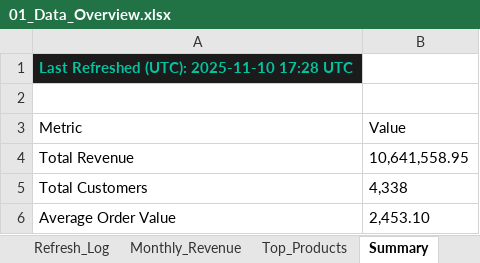
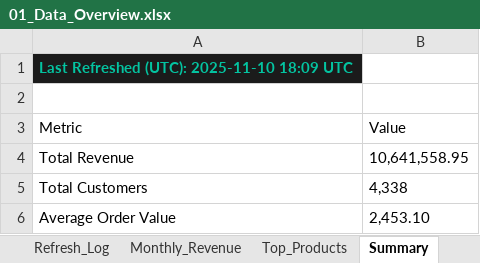
Before and after one commit to HuzeifKhan/Ecommerce-Finance-Analytics-Portfolio, an Excel workbook: 04_Excel/01_Data_Overview.xlsx, sheet Summary, drawn as a sheet; values as stored, in another font and other column widths than the file's, no borders; the diff names each change by its address in the sheet, - before the commit and + after, or states it on an @@ line.

```diff
--- a/04_Excel/01_Data_Overview.xlsx (sheet Summary)
+++ b/04_Excel/01_Data_Overview.xlsx (sheet Summary)
-A1 (Metric): Last Refreshed (UTC): 2025-11-10 17:28 UTC
+A1 (Metric): Last Refreshed (UTC): 2025-11-10 18:09 UTC
```
Also changed, not shown: sheet Top_Products, sheet Monthly_Revenue, sheet Columns, sheet Data_Quality, sheet Refresh_Log, 04_Excel/Dashboard_Notes.xlsx, 04_Excel/KPI_Snapshot.xlsx, 4 other files.
